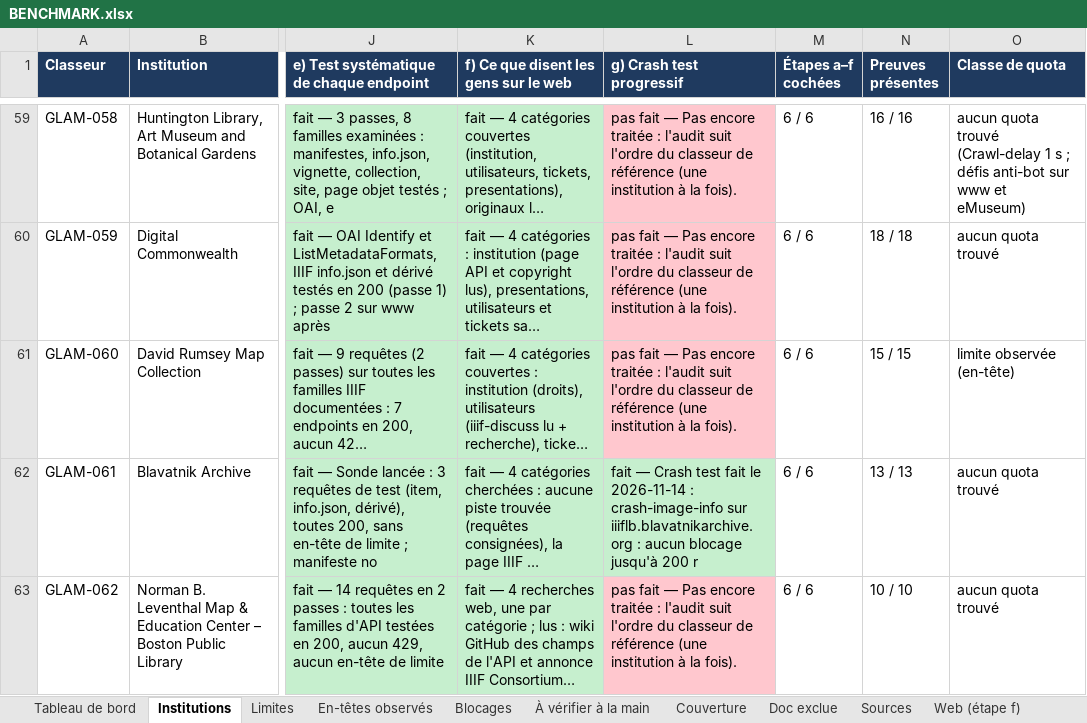
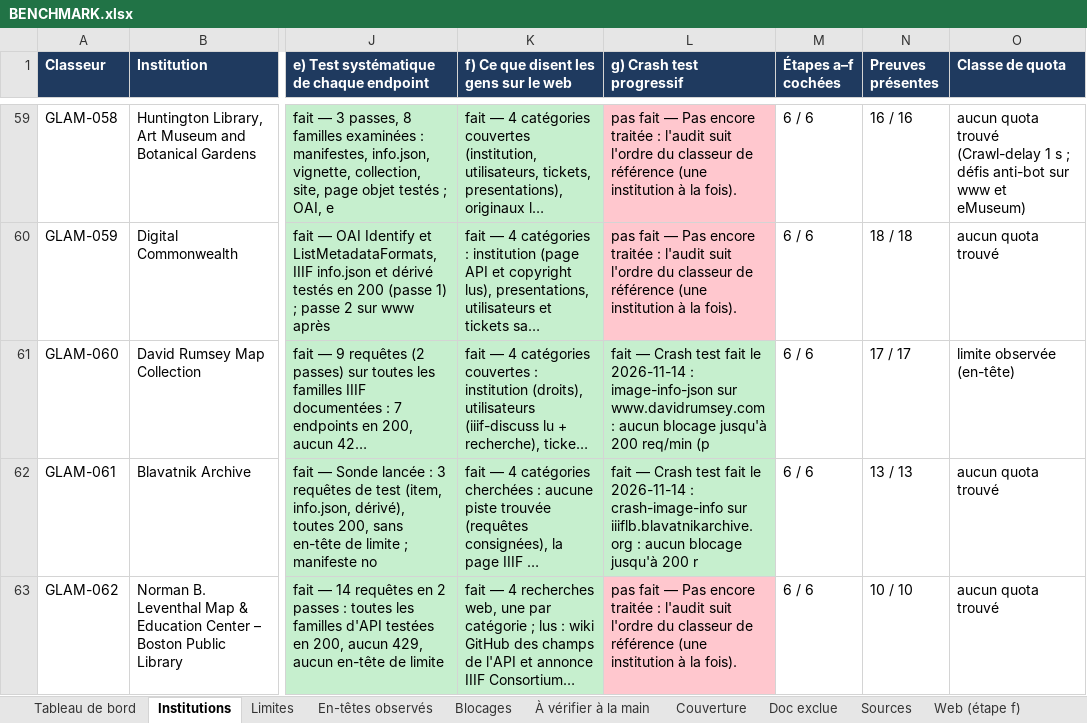
Before and after one commit to maribakulj/Veille-API-IIIF, an Excel workbook: BENCHMARK.xlsx, sheet Institutions, drawn as a sheet; only a part is shown, gaps mark what is left out; long unchanged cells end in …; values as stored, in another font and other column widths than the file's, no borders; the diff names each change by its address in the sheet, - before the commit and + after, or states it on an @@ line.

```diff
--- a/BENCHMARK.xlsx (sheet Institutions)
+++ b/BENCHMARK.xlsx (sheet Institutions)
-L61 (g) Crash test progressif): pas fait — Pas encore traitée : l'audit suit l'ordre du classeur de référence (une institution à la fois).
+L61 (g) Crash test progressif): fait — Crash test fait le 2026-11-14 : image-info-json sur www.davidrumsey.com : aucun blocage jusqu'à 200 req/min (p
-L61 fill: #FFC7CE
+L61 fill: #C6EFCE
-N61 (Preuves présentes): 15 / 15
+N61 (Preuves présentes): 17 / 17
```
Also changed, not shown: sheet Preuves, sheet Tableau de bord, sheet Journal, sheet Couverture, 5 other files.
